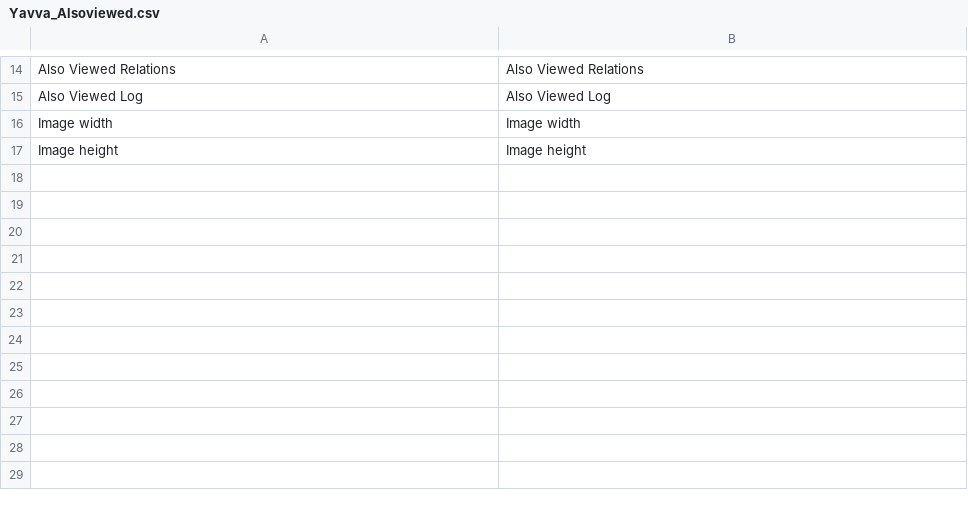
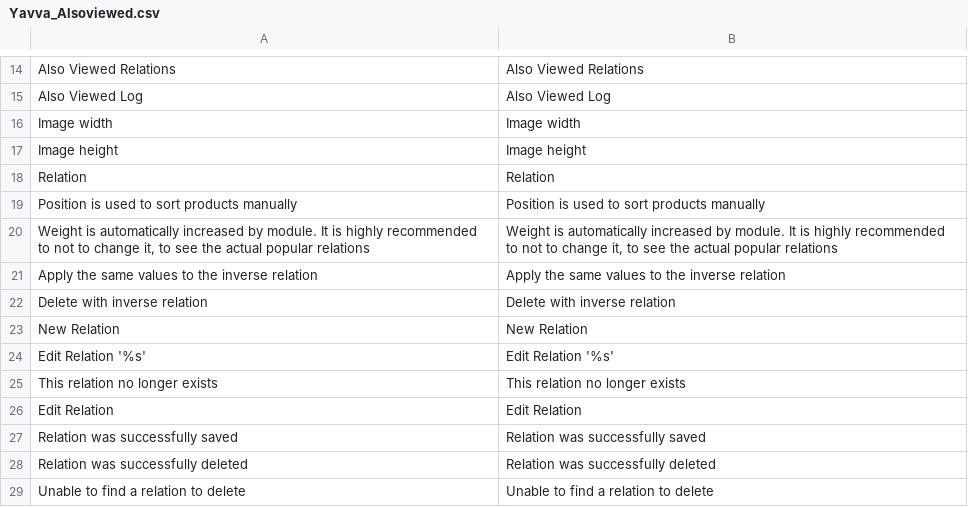
Before and after one commit to vovayatsyuk/magento-alsoviewed, a CSV file: app/locale/en_US/Yavva_Alsoviewed.csv, drawn as a sheet; only a part is shown, gaps mark what is left out; the diff names each change by its address in the sheet, - before the commit and + after, or states it on an @@ line.

Commit message:
Added backend interface to edit relation values. #3

```diff
--- a/app/locale/en_US/Yavva_Alsoviewed.csv
+++ b/app/locale/en_US/Yavva_Alsoviewed.csv
+row 18: Relation | Relation
+row 19: Position is used to sort products manually | Position is used to sort products manually
+row 20: Weight is automatically increased by module. It is highly recommended to not to change it, to see the actual popular relations | Weight is automatically increased by module. It is highly recommended to not to change it, to see the actual popular relations
+row 21: Apply the same values to the inverse relation | Apply the same values to the inverse relation
+row 22: Delete with inverse relation | Delete with inverse relation
+row 23: New Relation | New Relation
+row 24: Edit Relation '%s' | Edit Relation '%s'
+row 25: This relation no longer exists | This relation no longer exists
+row 26: Edit Relation | Edit Relation
+row 27: Relation was successfully saved | Relation was successfully saved
+row 28: Relation was successfully deleted | Relation was successfully deleted
+row 29: Unable to find a relation to delete | Unable to find a relation to delete
```
Also changed, not shown: 7 other files.
